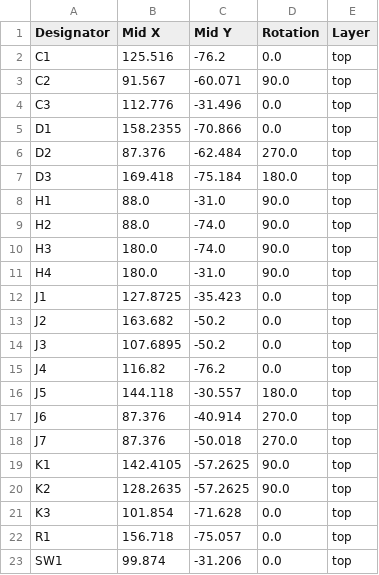
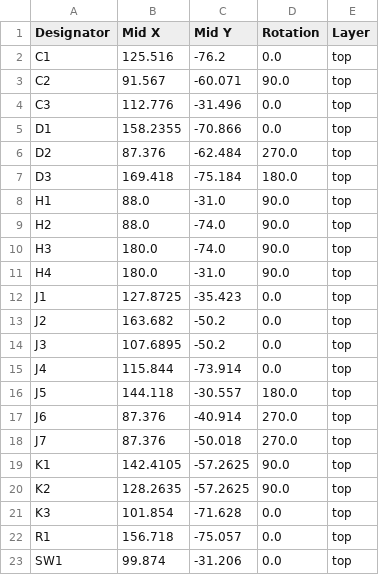
Before and after one commit to satspares/LDMOS_Controller, a CSV file: Kicad/N-Con-Board-2026/production/positions.csv, drawn as a sheet.

Commit message:
Update N-Con-Board

```diff
--- a/Kicad/N-Con-Board-2026/production/positions.csv
+++ b/Kicad/N-Con-Board-2026/production/positions.csv
@@ -14,3 +14,3 @@ J2,163.682,-50.2,0.0,top
 J3,107.6895,-50.2,0.0,top
-J4,116.82,-76.2,0.0,top
+J4,115.844,-73.914,0.0,top
 J5,144.118,-30.557,180.0,top
```
Also changed, not shown: 4 other files.
